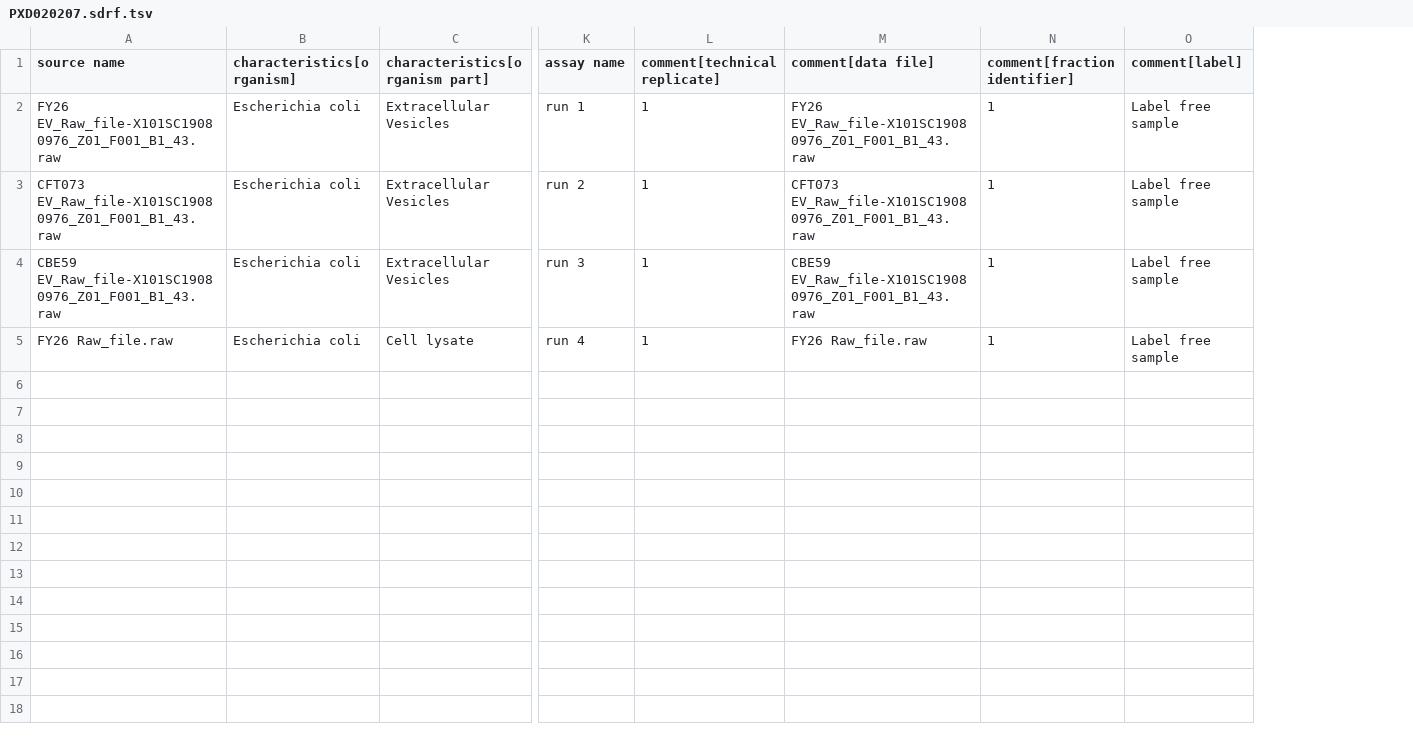
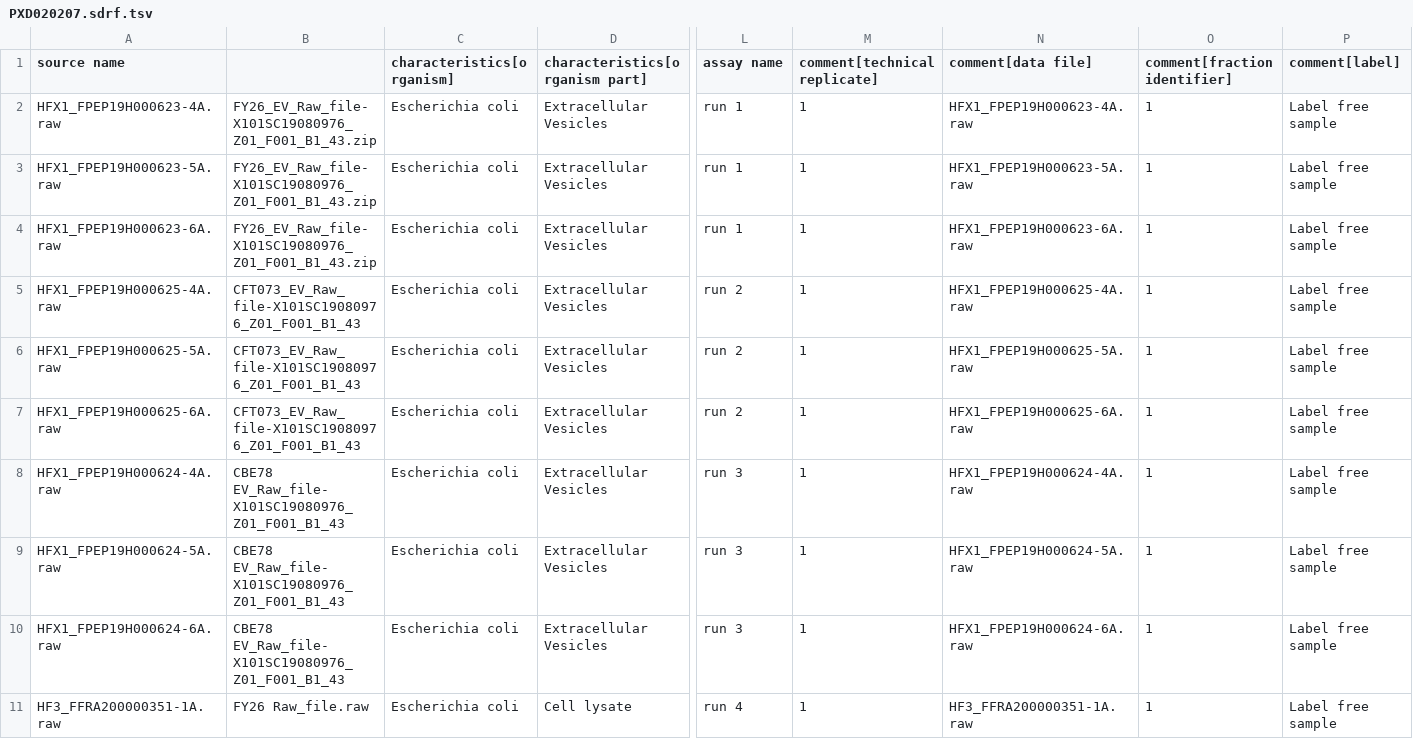
Before and after one commit to Cajac102/EcoliPeptideAtlas, a TSV file: data/sdrfs/PXD020207.sdrf.tsv, drawn as a sheet; only a part is shown, gaps mark what is left out; addresses are those after the commit; rows hold the shown columns only; the diff names each change by its address in the sheet, - before the commit and + after, or states it on an @@ line.

Commit message:
update SDRF for PXD020207

```diff
--- a/data/sdrfs/PXD020207.sdrf.tsv
+++ b/data/sdrfs/PXD020207.sdrf.tsv
+column B, row 2: FY26_EV_Raw_file-X101SC19080976_Z01_F001_B1_43.zip; row 5: CFT073_EV_Raw_file-X101SC19080976_Z01_F001_B1_43; row 9: CBE78 EV_Raw_file-X101SC19080976_Z01_F001_B1_43; row 11: FY26 Raw_file.raw
-A2 (source name): FY26 EV_Raw_file-X101SC19080976_Z01_F001_B1_43.raw
+A2 (source name): HFX1_FPEP19H000623-4A.raw
-N2 (comment[data file]): FY26 EV_Raw_file-X101SC19080976_Z01_F001_B1_43.raw
+N2 (comment[data file]): HFX1_FPEP19H000623-4A.raw
+row 3: HFX1_FPEP19H000623-5A.raw | FY26_EV_Raw_file-X101SC19080976_Z01_F001_B1_43.zip | Escherichia coli | Extracellular Vesicles | run 1 | 1 | HFX1_FPEP19H000623-5A.raw | 1 | Label free sample
+row 4: HFX1_FPEP19H000623-6A.raw | FY26_EV_Raw_file-X101SC19080976_Z01_F001_B1_43.zip | Escherichia coli | Extracellular Vesicles | run 1 | 1 | HFX1_FPEP19H000623-6A.raw | 1 | Label free sample
-A5 (source name): CFT073 EV_Raw_file-X101SC19080976_Z01_F001_B1_43.raw
+A5 (source name): HFX1_FPEP19H000625-4A.raw
-N5 (comment[data file]): CFT073 EV_Raw_file-X101SC19080976_Z01_F001_B1_43.raw
+N5 (comment[data file]): HFX1_FPEP19H000625-4A.raw
+row 6: HFX1_FPEP19H000625-5A.raw | CFT073_EV_Raw_file-X101SC19080976_Z01_F001_B1_43 | Escherichia coli | Extracellular Vesicles | run 2 | 1 | HFX1_FPEP19H000625-5A.raw | 1 | Label free sample
+row 7: HFX1_FPEP19H000625-6A.raw | CFT073_EV_Raw_file-X101SC19080976_Z01_F001_B1_43 | Escherichia coli | Extracellular Vesicles | run 2 | 1 | HFX1_FPEP19H000625-6A.raw | 1 | Label free sample
+row 8: HFX1_FPEP19H000624-4A.raw | CBE78 EV_Raw_file-X101SC19080976_Z01_F001_B1_43 | Escherichia coli | Extracellular Vesicles | run 3 | 1 | HFX1_FPEP19H000624-4A.raw | 1 | Label free sample
-A9 (source name): CBE59 EV_Raw_file-X101SC19080976_Z01_F001_B1_43.raw
+A9 (source name): HFX1_FPEP19H000624-5A.raw
-N9 (comment[data file]): CBE59 EV_Raw_file-X101SC19080976_Z01_F001_B1_43.raw
+N9 (comment[data file]): HFX1_FPEP19H000624-5A.raw
+row 10: HFX1_FPEP19H000624-6A.raw | CBE78 EV_Raw_file-X101SC19080976_Z01_F001_B1_43 | Escherichia coli | Extracellular Vesicles | run 3 | 1 | HFX1_FPEP19H000624-6A.raw | 1 | Label free sample
-A11 (source name): FY26 Raw_file.raw
+A11 (source name): HF3_FFRA200000351-1A.raw
-N11 (comment[data file]): FY26 Raw_file.raw
+N11 (comment[data file]): HF3_FFRA200000351-1A.raw
```
